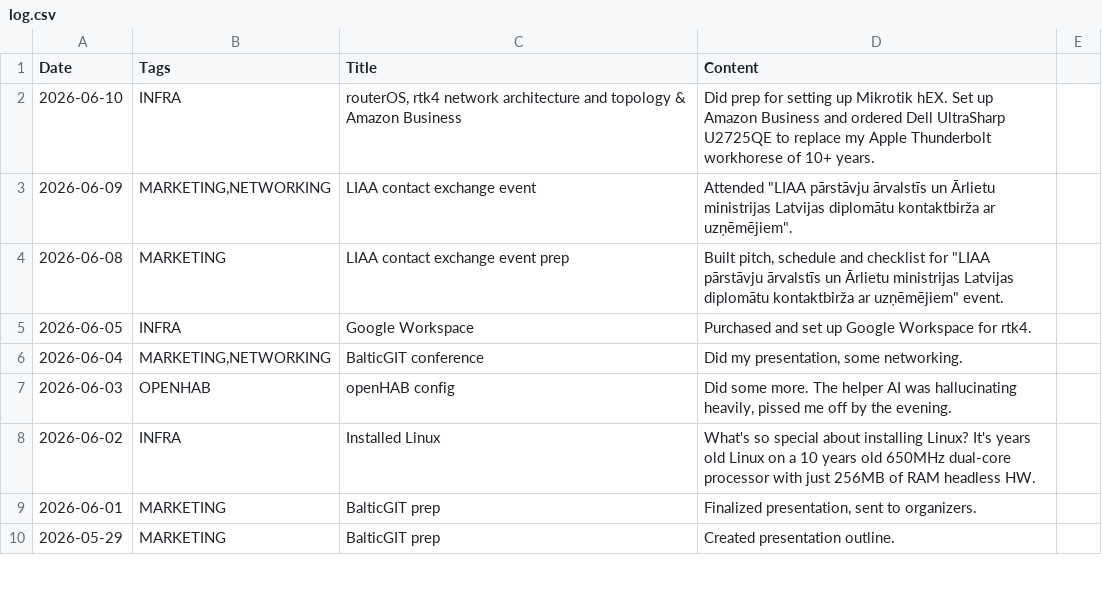
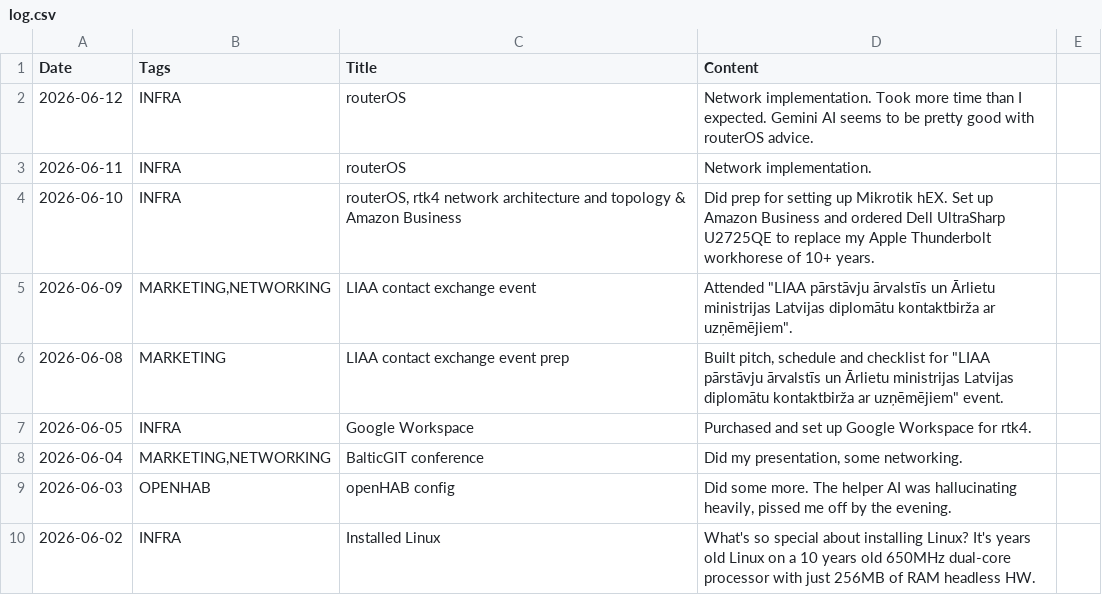
Before and after one commit to jtupulis/rtk4lab.github.io, a CSV file: log.csv, drawn as a sheet; only a part is shown; the shorter side is filled out with more unchanged rows; the diff names each change by its address in the sheet, - before the commit and + after, or states it on an @@ line.

Commit message:
Update log.csv with recent entries

```diff
--- a/log.csv
+++ b/log.csv
+row 2: 2026-06-12 | INFRA | routerOS | Network implementation. Took more time than I expected. Gemini AI seems to be pretty good with routerOS advice.
+row 3: 2026-06-11 | INFRA | routerOS | Network implementation.
```
